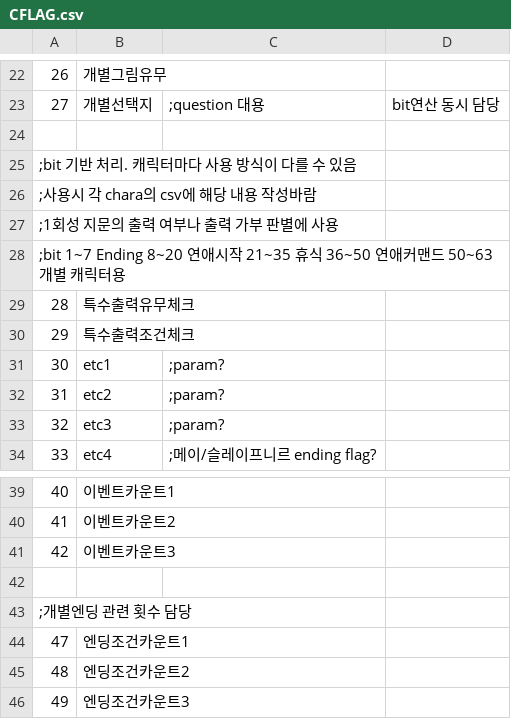
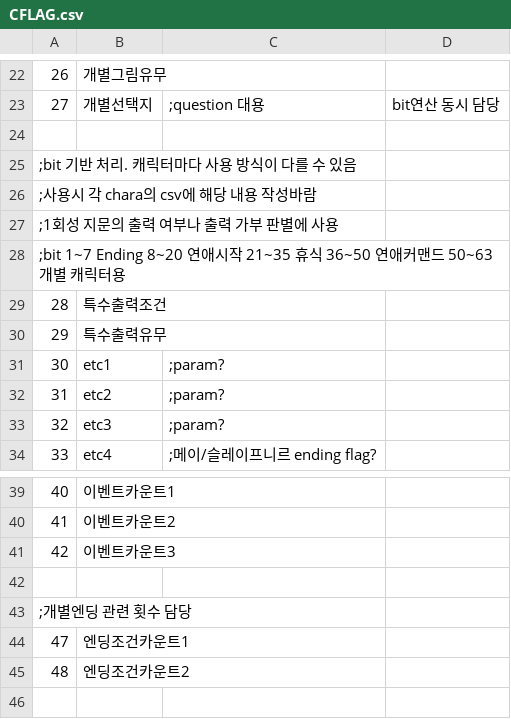
Before and after one commit to SecretU4/eraLAO, a CSV file: CSV/CFLAG.csv, drawn as a sheet; only a part is shown, gaps mark what is left out.

```diff
--- a/CSV/CFLAG.csv
+++ b/CSV/CFLAG.csv
@@ -28,4 +28,4 @@
 ;bit 1~7 Ending 8~20 연애시작 21~35 휴식 36~50 연애커맨드 50~63 개별 캐릭터용
-28,특수출력유무체크,
-29,특수출력조건체크,
+28,특수출력조건,
+29,특수출력유무,
 30,etc1,;param?
@@ -45,2 +45 @@
 48,엔딩조건카운트2,
-49,엔딩조건카운트3,
```
Also changed, not shown: 1 other file.
